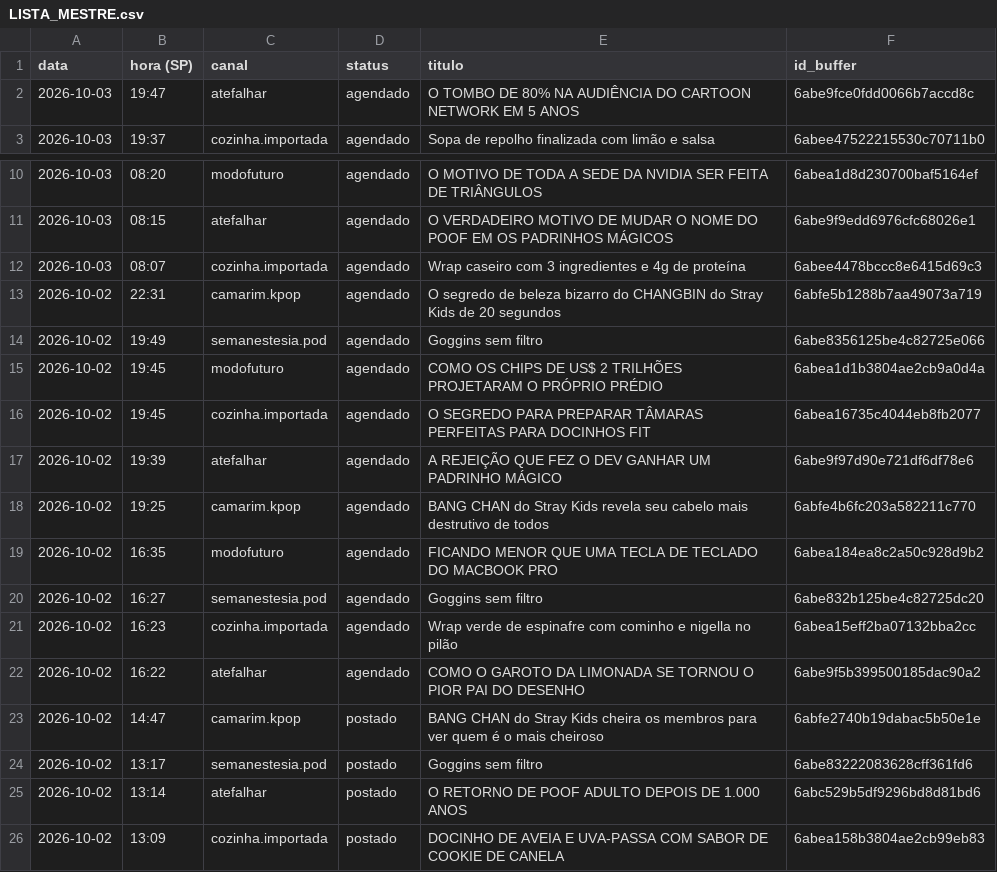
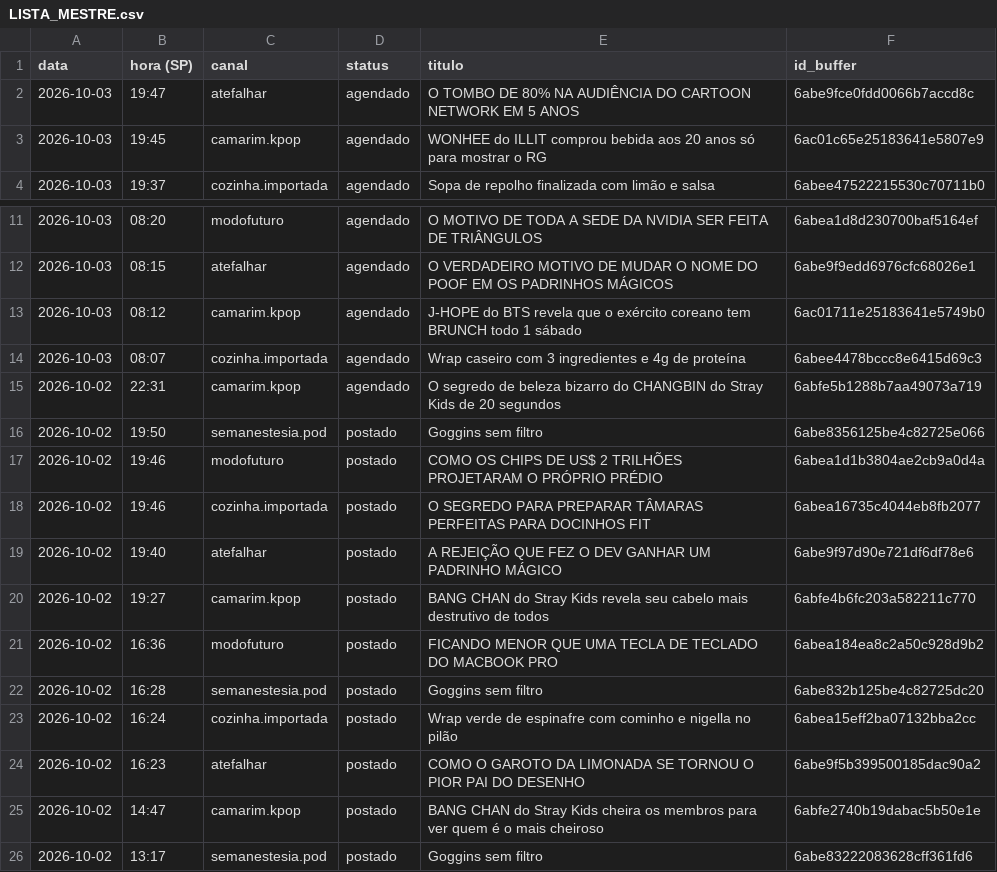
Before and after one commit to poisonb9/Modo-Futuro, a CSV file: estado/LISTA_MESTRE.csv, drawn as a sheet; only a part is shown, gaps mark what is left out; the shorter side is filled out with more unchanged rows.

```diff
--- a/estado/LISTA_MESTRE.csv
+++ b/estado/LISTA_MESTRE.csv
@@ -2,2 +2,3 @@
 2026-10-03;19:47;atefalhar;agendado;O TOMBO DE 80% NA AUDIÊNCIA DO CARTOON NETWORK EM 5 ANOS;6abe9fce0fdd0066b7accd8c
+2026-10-03;19:45;camarim.kpop;agendado;WONHEE do ILLIT comprou bebida aos 20 anos só para mostrar o RG;6ac01c65e25183641e5807e9
 2026-10-03;19:37;cozinha.importada;agendado;Sopa de repolho finalizada com limão e salsa;6abee47522215530c70711b0
@@ -11,13 +12,14 @@
 2026-10-03;08:15;atefalhar;agendado;O VERDADEIRO MOTIVO DE MUDAR O NOME DO POOF EM OS PADRINHOS MÁGICOS;6abe9f9edd6976cfc68026e1
+2026-10-03;08:12;camarim.kpop;agendado;J-HOPE do BTS revela que o exército coreano tem BRUNCH todo 1 sábado;6ac01711e25183641e5749b0
 2026-10-03;08:07;cozinha.importada;agendado;Wrap caseiro com 3 ingredientes e 4g de proteína;6abee4478bccc8e6415d69c3
 2026-10-02;22:31;camarim.kpop;agendado;O segredo de beleza bizarro do CHANGBIN do Stray Kids de 20 segundos;6abfe5b1288b7aa49073a719
-2026-10-02;19:49;semanestesia.pod;agendado;Goggins sem filtro;6abe8356125be4c82725e066
-2026-10-02;19:45;modofuturo;agendado;COMO OS CHIPS DE US$ 2 TRILHÕES PROJETARAM O PRÓPRIO PRÉDIO;6abea1d1b3804ae2cb9a0d4a
-2026-10-02;19:45;cozinha.importada;agendado;O SEGREDO PARA PREPARAR TÂMARAS PERFEITAS PARA DOCINHOS FIT;6abea16735c4044eb8fb2077
-2026-10-02;19:39;atefalhar;agendado;A REJEIÇÃO QUE FEZ O DEV GANHAR UM PADRINHO MÁGICO;6abe9f97d90e721df6df78e6
-2026-10-02;19:25;camarim.kpop;agendado;BANG CHAN do Stray Kids revela seu cabelo mais destrutivo de todos;6abfe4b6fc203a582211c770
-2026-10-02;16:35;modofuturo;agendado;FICANDO MENOR QUE UMA TECLA DE TECLADO DO MACBOOK PRO;6abea184ea8c2a50c928d9b2
-2026-10-02;16:27;semanestesia.pod;agendado;Goggins sem filtro;6abe832b125be4c82725dc20
-2026-10-02;16:23;cozinha.importada;agendado;Wrap verde de espinafre com cominho e nigella no pilão;6abea15eff2ba07132bba2cc
-2026-10-02;16:22;atefalhar;agendado;COMO O GAROTO DA LIMONADA SE TORNOU O PIOR PAI DO DESENHO;6abe9f5b399500185dac90a2
+2026-10-02;19:50;semanestesia.pod;postado;Goggins sem filtro;6abe8356125be4c82725e066
+2026-10-02;19:46;modofuturo;postado;COMO OS CHIPS DE US$ 2 TRILHÕES PROJETARAM O PRÓPRIO PRÉDIO;6abea1d1b3804ae2cb9a0d4a
+2026-10-02;19:46;cozinha.importada;postado;O SEGREDO PARA PREPARAR TÂMARAS PERFEITAS PARA DOCINHOS FIT;6abea16735c4044eb8fb2077
+2026-10-02;19:40;atefalhar;postado;A REJEIÇÃO QUE FEZ O DEV GANHAR UM PADRINHO MÁGICO;6abe9f97d90e721df6df78e6
+2026-10-02;19:27;camarim.kpop;postado;BANG CHAN do Stray Kids revela seu cabelo mais destrutivo de todos;6abfe4b6fc203a582211c770
+2026-10-02;16:36;modofuturo;postado;FICANDO MENOR QUE UMA TECLA DE TECLADO DO MACBOOK PRO;6abea184ea8c2a50c928d9b2
+2026-10-02;16:28;semanestesia.pod;postado;Goggins sem filtro;6abe832b125be4c82725dc20
+2026-10-02;16:24;cozinha.importada;postado;Wrap verde de espinafre com cominho e nigella no pilão;6abea15eff2ba07132bba2cc
+2026-10-02;16:23;atefalhar;postado;COMO O GAROTO DA LIMONADA SE TORNOU O PIOR PAI DO DESENHO;6abe9f5b399500185dac90a2
 2026-10-02;14:47;camarim.kpop;postado;BANG CHAN do Stray Kids cheira os membros para ver quem é o mais cheiroso;6abfe2740b19dabac5b50e1e
```
Also changed, not shown: 5 other files.
